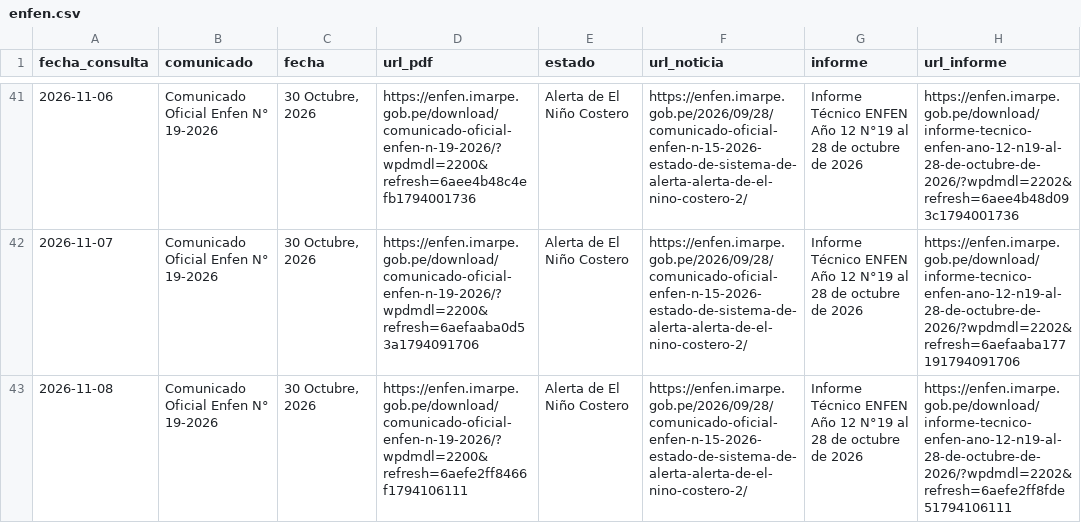
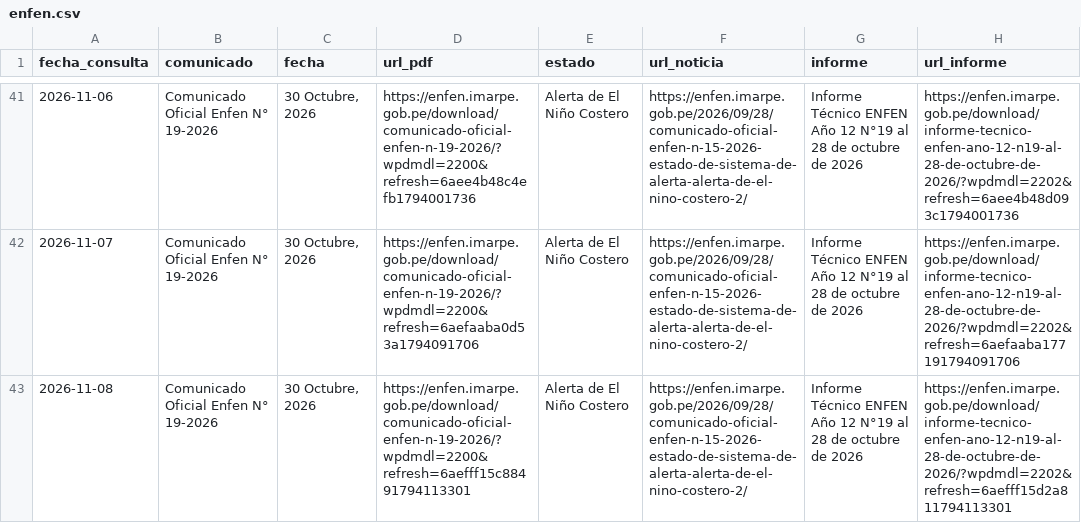
Before and after one commit to rodrigo51200-tech/monitor-fen, a CSV file: historial/enfen.csv, drawn as a sheet; only a part is shown, gaps mark what is left out.

```diff
--- a/historial/enfen.csv
+++ b/historial/enfen.csv
@@ -42,2 +42,2 @@
 2026-11-07,Comunicado Oficial Enfen N° 19-2026,"30 Octubre, 2026",https://enfen.imarpe.gob.pe/download/comunicado-oficial-enfen-n-19-2026/?wpdmdl=2200&refresh=6aefaaba0d53a1794091706,Alerta de El Niño Costero,https://enfen.imarpe.gob.pe/2026/09/28/comunicado-oficial-enfen-n-15-2026-estado-de-sistema-de-alerta-alerta-de-el-nino-costero-2/,Informe Técnico ENFEN Año 12 N°19 al 28 de octubre de 2026,https://enfen.imarpe.gob.pe/download/informe-tecnico-enfen-ano-12-n19-al-28-de-octubre-de-2026/?wpdmdl=2202&refresh=6aefaaba177191794091706
-2026-11-08,Comunicado Oficial Enfen N° 19-2026,"30 Octubre, 2026",https://enfen.imarpe.gob.pe/download/comunicado-oficial-enfen-n-19-2026/?wpdmdl=2200&refresh=6aefe2ff8466f1794106111,Alerta de El Niño Costero,https://enfen.imarpe.gob.pe/2026/09/28/comunicado-oficial-enfen-n-15-2026-estado-de-sistema-de-alerta-alerta-de-el-nino-costero-2/,Informe Técnico ENFEN Año 12 N°19 al 28 de octubre de 2026,https://enfen.imarpe.gob.pe/download/informe-tecnico-enfen-ano-12-n19-al-28-de-octubre-de-2026/?wpdmdl=2202&refresh=6aefe2ff8fde51794106111
+2026-11-08,Comunicado Oficial Enfen N° 19-2026,"30 Octubre, 2026",https://enfen.imarpe.gob.pe/download/comunicado-oficial-enfen-n-19-2026/?wpdmdl=2200&refresh=6aefff15c88491794113301,Alerta de El Niño Costero,https://enfen.imarpe.gob.pe/2026/09/28/comunicado-oficial-enfen-n-15-2026-estado-de-sistema-de-alerta-alerta-de-el-nino-costero-2/,Informe Técnico ENFEN Año 12 N°19 al 28 de octubre de 2026,https://enfen.imarpe.gob.pe/download/informe-tecnico-enfen-ano-12-n19-al-28-de-octubre-de-2026/?wpdmdl=2202&refresh=6aefff15d2a811794113301
```
Also changed, not shown: historial/clima_tiendas.csv, historial/garua_pronostico.csv, 4 other files.
